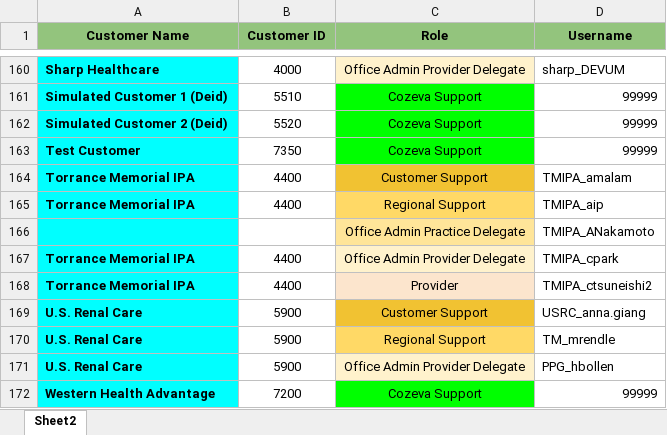
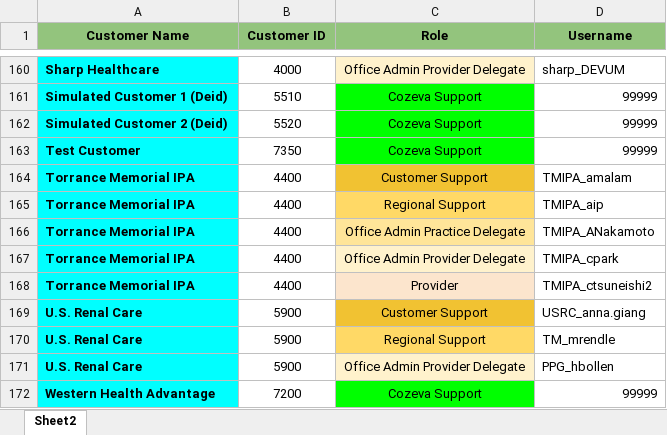
Before and after one commit to CozevaQA/RTVS_dist, an Excel workbook: assets/CustomerDB.xlsx, sheet Sheet2, drawn as a sheet; only a part is shown, gaps mark what is left out; values as stored, in another font and other column widths than the file's, no borders; the diff names each change by its address in the sheet, - before the commit and + after, or states it on an @@ line.

Commit message:
Torrance

```diff
--- a/assets/CustomerDB.xlsx (sheet Sheet2)
+++ b/assets/CustomerDB.xlsx (sheet Sheet2)
-A166 (Customer Name): (empty)
+A166 (Customer Name): Torrance Memorial IPA
-B166 (Customer ID): (empty)
+B166 (Customer ID): 4400
```
